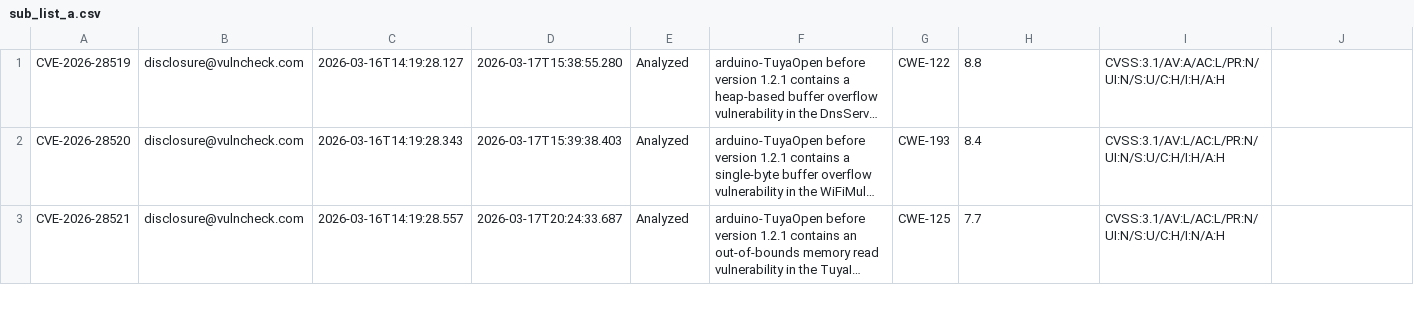
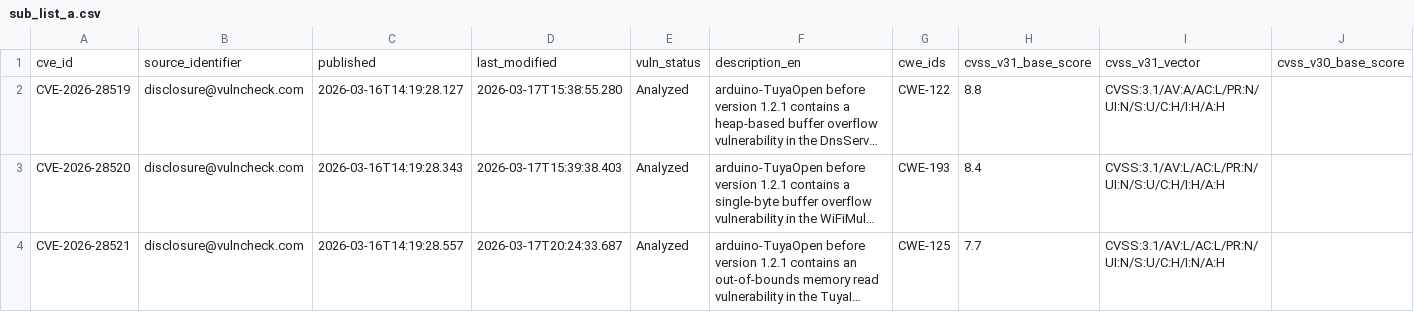
Before and after one commit to rmkr-dev/java-spring-vuln-check, a CSV file: sub_list_a.csv, drawn as a sheet; only a part is shown; long unchanged cells end in …; rows hold the shown columns only; the diff names each change by its address in the sheet, - before the commit and + after, or states it on an @@ line.

Commit message:
Update sub_list_a.csv

```diff
--- a/sub_list_a.csv
+++ b/sub_list_a.csv
+row 1: cve_id | source_identifier | published | last_modified | vuln_status | description_en | cwe_ids | cvss_v31_base_score | cvss_v31_vector | cvss_v30_base_score
```
